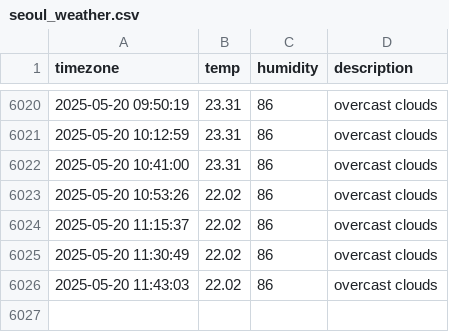
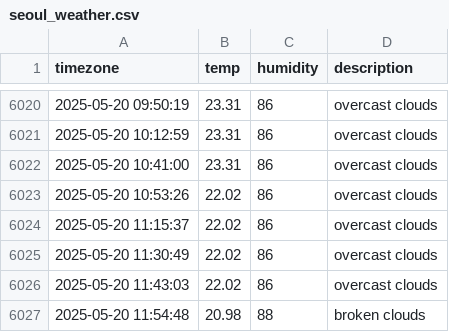
Before and after one commit to je0ngh2/seoul_weather, a CSV file: seoul_weather.csv, drawn as a sheet; only a part is shown, gaps mark what is left out; the diff names each change by its address in the sheet, - before the commit and + after, or states it on an @@ line.

```diff
--- a/seoul_weather.csv
+++ b/seoul_weather.csv
+row 6027: 2025-05-20 11:54:48 | 20.98 | 88 | broken clouds
```
